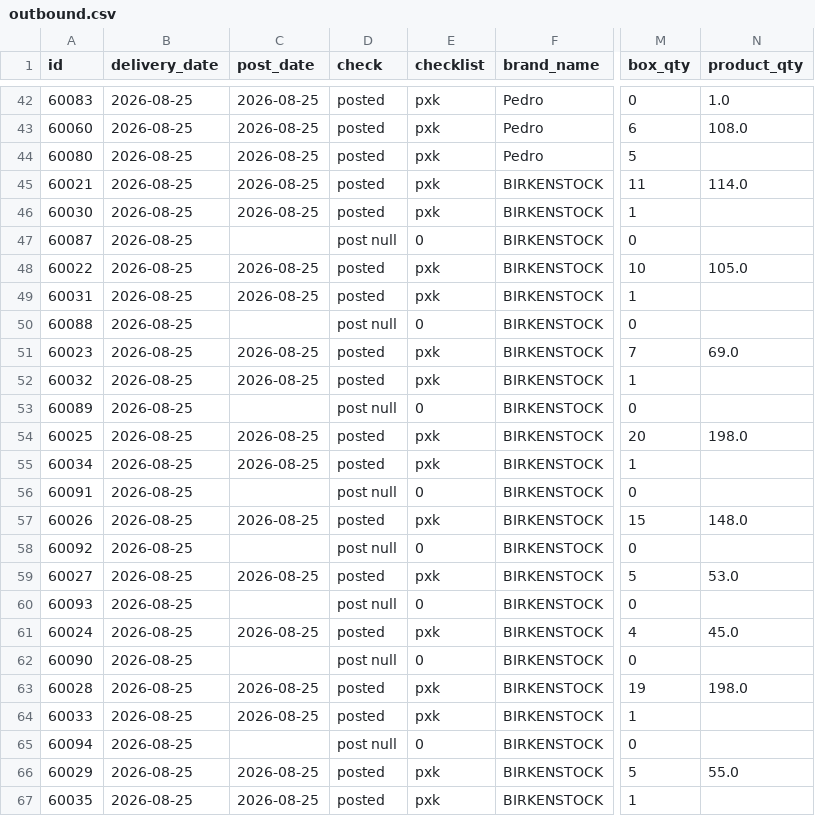
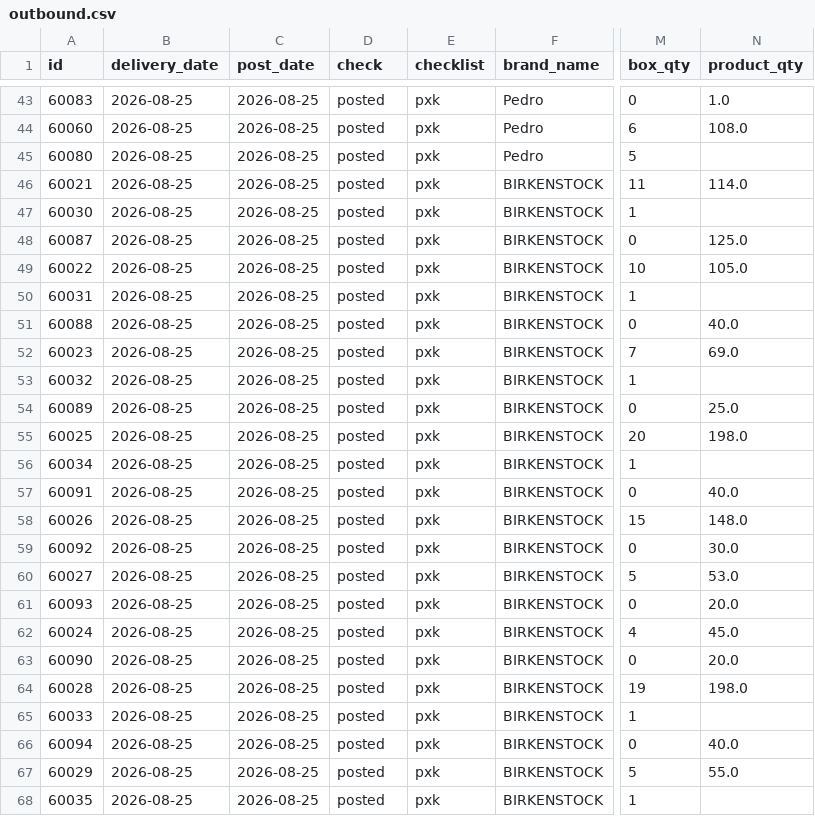
Before and after one commit to thuanmaison113-boop/report, a CSV file: outbound.csv, drawn as a sheet; only a part is shown, gaps mark what is left out; addresses are those after the commit; the diff covers the shown part only; the diff names each change by its address in the sheet, - before the commit and + after, or states it on an @@ line.

Commit message:
Update data 2026-08-25 16:10

```diff
--- a/outbound.csv
+++ b/outbound.csv
-C48 (post_date): (empty)
+C48 (post_date): 2026-08-25
-D48 (check): post null
+D48 (check): posted
-E48 (checklist): 0
+E48 (checklist): pxk
-N48 (product_qty): (empty)
+N48 (product_qty): 125.0
-C51 (post_date): (empty)
+C51 (post_date): 2026-08-25
-D51 (check): post null
+D51 (check): posted
-E51 (checklist): 0
+E51 (checklist): pxk
-N51 (product_qty): (empty)
+N51 (product_qty): 40.0
-C54 (post_date): (empty)
+C54 (post_date): 2026-08-25
-D54 (check): post null
+D54 (check): posted
-E54 (checklist): 0
+E54 (checklist): pxk
-N54 (product_qty): (empty)
+N54 (product_qty): 25.0
-C57 (post_date): (empty)
+C57 (post_date): 2026-08-25
-D57 (check): post null
+D57 (check): posted
-E57 (checklist): 0
+E57 (checklist): pxk
-N57 (product_qty): (empty)
+N57 (product_qty): 40.0
-C59 (post_date): (empty)
+C59 (post_date): 2026-08-25
-D59 (check): post null
+D59 (check): posted
-E59 (checklist): 0
+E59 (checklist): pxk
-N59 (product_qty): (empty)
+N59 (product_qty): 30.0
-C61 (post_date): (empty)
+C61 (post_date): 2026-08-25
-D61 (check): post null
+D61 (check): posted
-E61 (checklist): 0
+E61 (checklist): pxk
-N61 (product_qty): (empty)
+N61 (product_qty): 20.0
-C63 (post_date): (empty)
+C63 (post_date): 2026-08-25
-D63 (check): post null
+D63 (check): posted
-E63 (checklist): 0
+E63 (checklist): pxk
-N63 (product_qty): (empty)
+N63 (product_qty): 20.0
-C66 (post_date): (empty)
+C66 (post_date): 2026-08-25
-D66 (check): post null
+D66 (check): posted
-E66 (checklist): 0
+E66 (checklist): pxk
-N66 (product_qty): (empty)
+N66 (product_qty): 40.0
```
Also changed, not shown: 1 added row and 4 edited cells elsewhere in this file.
